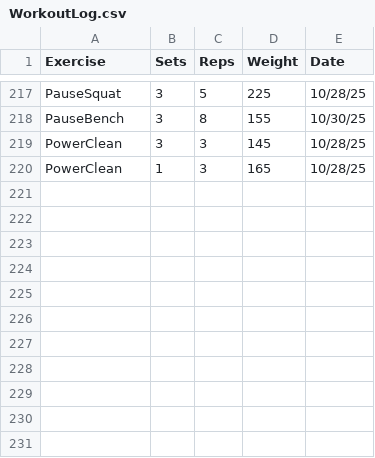
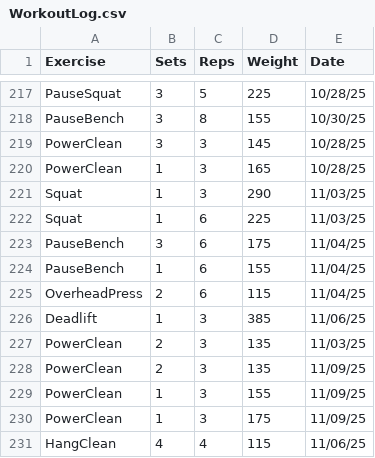
Before and after one commit to leegg713/PythonWorkoutLog, a CSV file: WorkoutLog.csv, drawn as a sheet; only a part is shown, gaps mark what is left out.

```diff
--- a/WorkoutLog.csv
+++ b/WorkoutLog.csv
@@ -220 +220,12 @@ PowerClean,3,3,145,10/28/25
 PowerClean,1,3,165,10/28/25
+Squat,1,3,290,11/03/25
+Squat,1,6,225,11/03/25
+PauseBench,3,6,175,11/04/25
+PauseBench,1,6,155,11/04/25
+OverheadPress,2,6,115,11/04/25
+Deadlift,1,3,385,11/06/25
+PowerClean,2,3,135,11/03/25
+PowerClean,2,3,135,11/09/25
+PowerClean,1,3,155,11/09/25
+PowerClean,1,3,175,11/09/25
+HangClean,4,4,115,11/06/25
```
Also changed, not shown: 1 other file.
